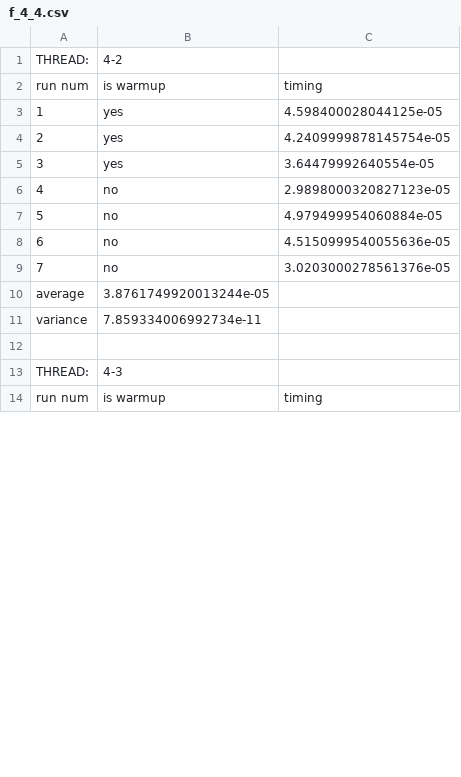
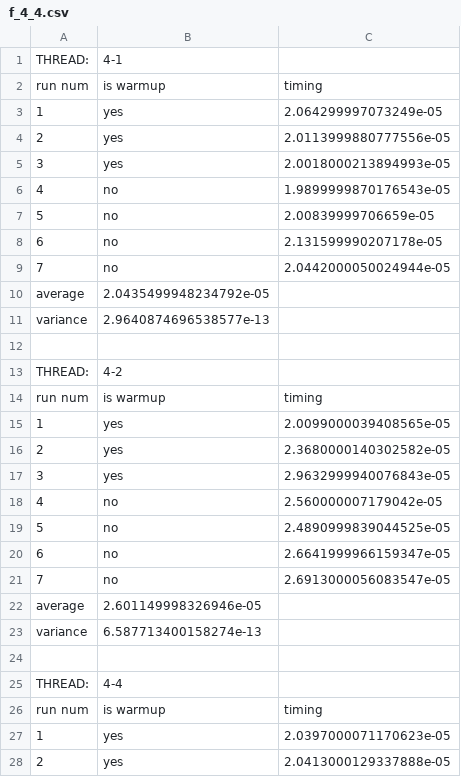
Before and after one commit to piazzesiNiccolo/Advanced-Programming, a CSV file: f_4_4.csv, drawn as a sheet; only a part is shown; the shorter side is filled out with more unchanged rows; the diff covers the shown part only.

```diff
--- a/f_4_4.csv
+++ b/f_4_4.csv
@@ -1,11 +1,28 @@
+THREAD:,4-1,
+run num,is warmup,timing
+1,yes,2.064299997073249e-05
+2,yes,2.0113999880777556e-05
+3,yes,2.0018000213894993e-05
+4,no,1.9899999870176543e-05
+5,no,2.00839999706659e-05
+6,no,2.131599990207178e-05
+7,no,2.0442000050024944e-05
+average,2.0435499948234792e-05,
+variance,2.9640874696538577e-13,
+,,
 THREAD:,4-2,
 run num,is warmup,timing
-1,yes,4.598400028044125e-05
-2,yes,4.2409999878145754e-05
-3,yes,3.64479992640554e-05
-4,no,2.9898000320827123e-05
-5,no,4.979499954060884e-05
-6,no,4.5150999540055636e-05
-7,no,3.0203000278561376e-05
-average,3.8761749920013244e-05,
-variance,7.859334006992734e-11,
+1,yes,2.0099000039408565e-05
+2,yes,2.3680000140302582e-05
+3,yes,2.9632999940076843e-05
+4,no,2.560000007179042e-05
+5,no,2.4890999839044525e-05
+6,no,2.6641999966159347e-05
+7,no,2.6913000056083547e-05
+average,2.601149998326946e-05,
+variance,6.587713400158274e-13,
+,,
+THREAD:,4-4,
+run num,is warmup,timing
+1,yes,2.0397000071170623e-05
+2,yes,2.0413000129337888e-05
```
Also changed, not shown: 7 added rows, 20 removed rows and 9 edited cells elsewhere in this file, f_1_16.csv, f_2_8.csv, 2 other files.
